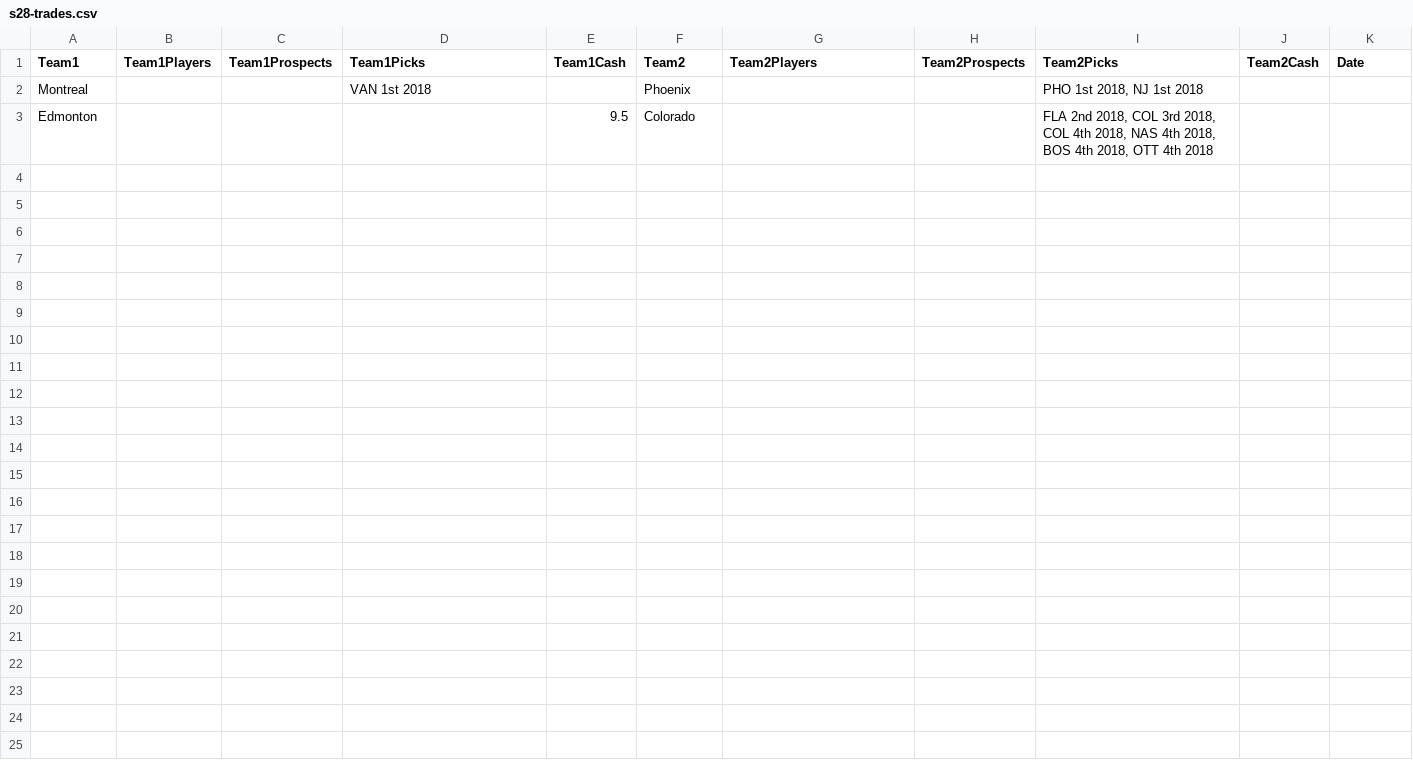
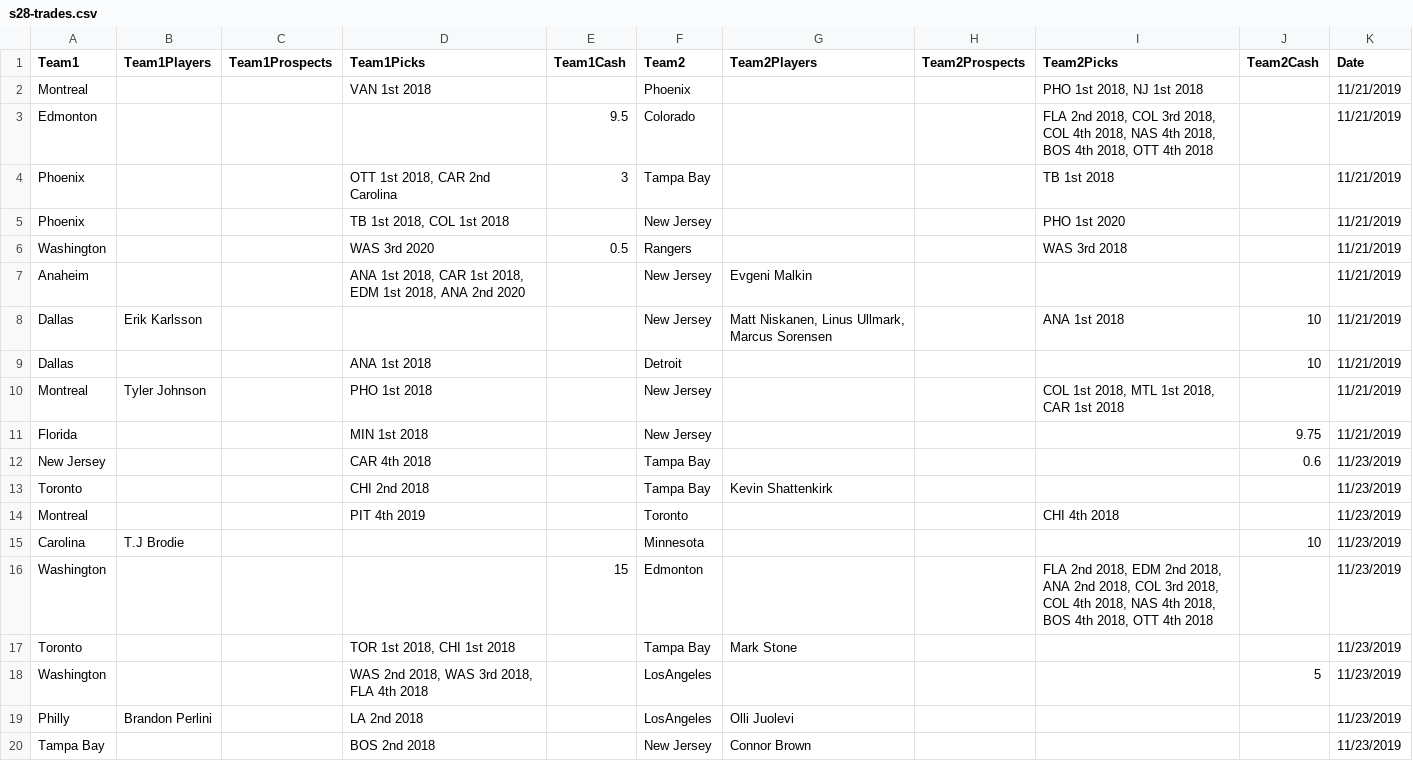
Before and after one commit to gsemelman/cehlsite, a CSV file: src/legacy/s28-trades.csv, drawn as a sheet; only a part is shown; the diff covers the shown part only.

```diff
--- a/src/legacy/s28-trades.csv
+++ b/src/legacy/s28-trades.csv
@@ -1,3 +1,20 @@
 Team1,Team1Players,Team1Prospects,Team1Picks,Team1Cash,Team2,Team2Players,Team2Prospects,Team2Picks,Team2Cash,Date
-Montreal,,,VAN 1st 2018,,Phoenix,,,"PHO 1st 2018, NJ 1st 2018",,
-Edmonton,,,,9.5,Colorado,,,"FLA 2nd 2018, COL 3rd 2018, COL 4th 2018, NAS 4th 2018, BOS 4th 2018, OTT 4th 2018",,
+Montreal,,,VAN 1st 2018,,Phoenix,,,"PHO 1st 2018, NJ 1st 2018",,11/21/2019
+Edmonton,,,,9.5,Colorado,,,"FLA 2nd 2018, COL 3rd 2018, COL 4th 2018, NAS 4th 2018, BOS 4th 2018, OTT 4th 2018",,11/21/2019
+Phoenix,,,"OTT 1st 2018, CAR 2nd Carolina",3,Tampa Bay,,,TB 1st 2018,,11/21/2019
+Phoenix,,,"TB 1st 2018, COL 1st 2018",,New Jersey,,,PHO 1st 2020,,11/21/2019
+Washington,,,WAS 3rd 2020,0.5,Rangers,,,WAS 3rd 2018,,11/21/2019
+Anaheim,,,"ANA 1st 2018, CAR 1st 2018, EDM 1st 2018, ANA 2nd 2020",,New Jersey,Evgeni Malkin,,,,11/21/2019
+Dallas,Erik Karlsson,,,,New Jersey,"Matt Niskanen, Linus Ullmark, Marcus Sorensen",,ANA 1st 2018,10,11/21/2019
+Dallas,,,ANA 1st 2018,,Detroit,,,,10,11/21/2019
+Montreal,Tyler Johnson,,PHO 1st 2018,,New Jersey,,,"COL 1st 2018, MTL 1st 2018, CAR 1st 2018",,11/21/2019
+Florida,,,MIN 1st 2018,,New Jersey,,,,9.75,11/21/2019
+New Jersey,,,CAR 4th 2018,,Tampa Bay,,,,0.6,11/23/2019
+Toronto,,,CHI 2nd 2018,,Tampa Bay,Kevin Shattenkirk,,,,11/23/2019
+Montreal,,,PIT 4th 2019,,Toronto,,,CHI 4th 2018,,11/23/2019
+Carolina,T.J Brodie,,,,Minnesota,,,,10,11/23/2019
+Washington,,,,15,Edmonton,,,"FLA 2nd 2018, EDM 2nd 2018, ANA 2nd 2018, COL 3rd 2018, COL 4th 2018, NAS 4th 2018, BOS 4th 2018, OTT 4th 2018",,11/23/2019
+Toronto,,,"TOR 1st 2018, CHI 1st 2018",,Tampa Bay,Mark Stone,,,,11/23/2019
+Washington,,,"WAS 2nd 2018, WAS 3rd 2018, FLA 4th 2018",,LosAngeles,,,,5,11/23/2019
+Philly,Brandon Perlini,,LA 2nd 2018,,LosAngeles,Olli Juolevi,,,,11/23/2019
+Tampa Bay,,,BOS 2nd 2018,,New Jersey,Connor Brown,,,,11/23/2019
```
Also changed, not shown: 19 added rows elsewhere in this file, src/legacy/s27-contracts.csv, 16 other files.
